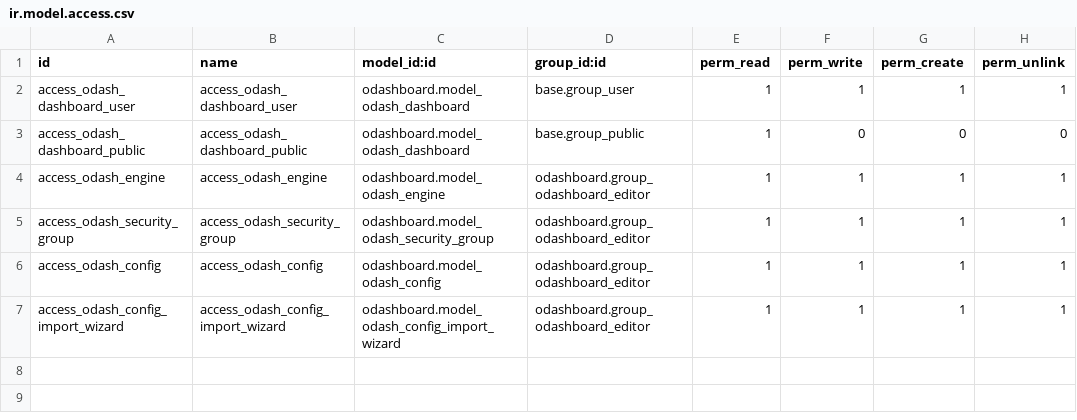
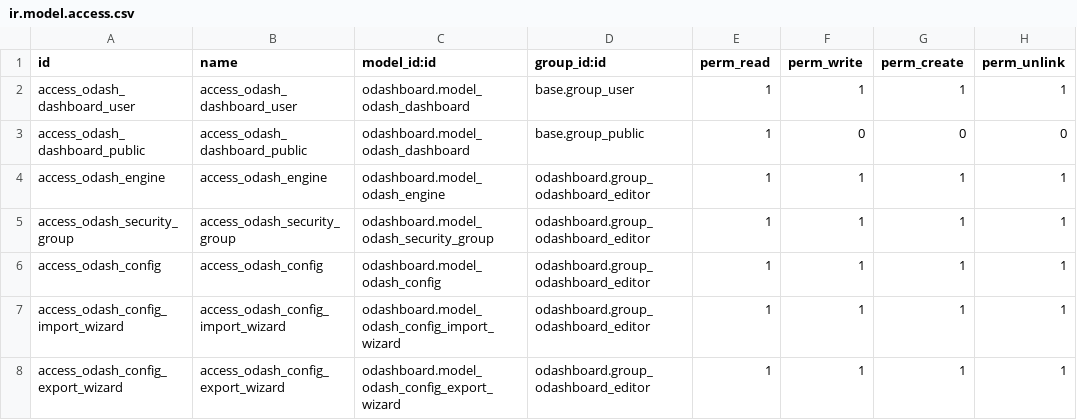
Before and after one commit to osolutionscompany/odashboard, a CSV file: odashboard/security/ir.model.access.csv, drawn as a sheet.

Commit message:
[IMP] ODASH-21 : Amélioration de l'export des configs

```diff
--- a/odashboard/security/ir.model.access.csv
+++ b/odashboard/security/ir.model.access.csv
@@ -7 +7,2 @@ access_odash_config,access_odash_config,odashboard.model_odash_config,odashboard
 access_odash_config_import_wizard,access_odash_config_import_wizard,odashboard.model_odash_config_import_wizard,odashboard.group_odashboard_editor,1,1,1,1
+access_odash_config_export_wizard,access_odash_config_export_wizard,odashboard.model_odash_config_export_wizard,odashboard.group_odashboard_editor,1,1,1,1
```
Also changed, not shown: 6 other files.
